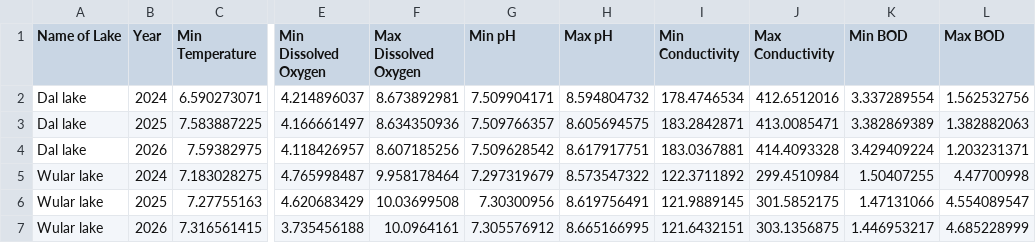
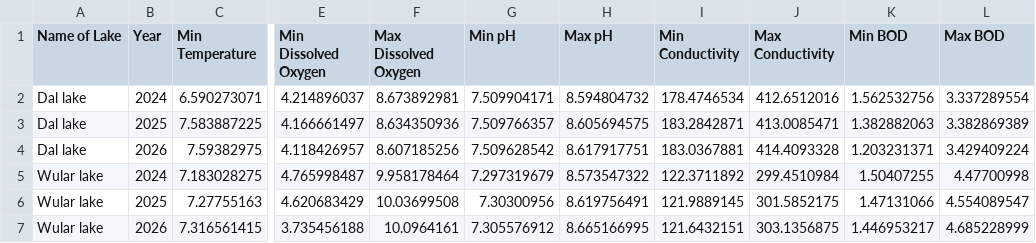
Before and after one commit to xbr-dr/website-sacib, a CSV file: data/forecast.csv, drawn as a sheet; only a part is shown, gaps mark what is left out; the diff names each change by its address in the sheet, - before the commit and + after, or states it on an @@ line.

```diff
--- a/data/forecast.csv
+++ b/data/forecast.csv
-K2 (Min BOD): 3.337289554
+K2 (Min BOD): 1.562532756
-L2 (Max BOD): 1.562532756
+L2 (Max BOD): 3.337289554
-K3 (Min BOD): 3.382869389
+K3 (Min BOD): 1.382882063
-L3 (Max BOD): 1.382882063
+L3 (Max BOD): 3.382869389
-K4 (Min BOD): 3.429409224
+K4 (Min BOD): 1.203231371
-L4 (Max BOD): 1.203231371
+L4 (Max BOD): 3.429409224
```
Also changed, not shown: data/actual.csv.
